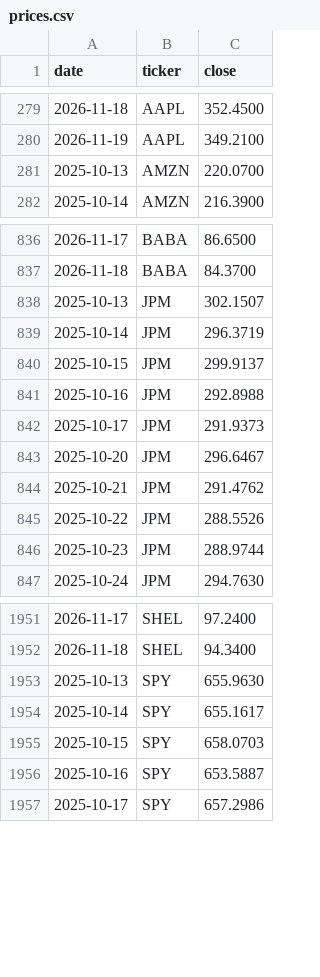
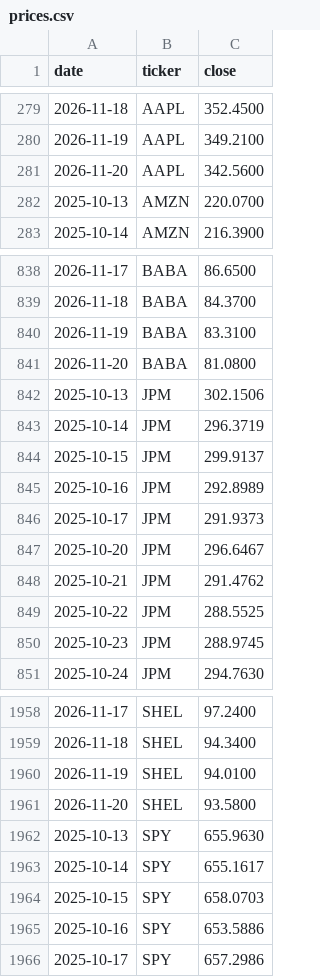
Before and after one commit to KhanFT787/news-sentiment-dashboard, a CSV file: data/prices.csv, drawn as a sheet; only a part is shown, gaps mark what is left out; the diff covers the shown part only.

```diff
--- a/data/prices.csv
+++ b/data/prices.csv
@@ -280,2 +280,3 @@ date,ticker,close
 2026-11-19,AAPL,349.2100
+2026-11-20,AAPL,342.5600
 2025-10-13,AMZN,220.0700
@@ -837,6 +839,8 @@ date,ticker,close
 2026-11-18,BABA,84.3700
-2025-10-13,JPM,302.1507
+2026-11-19,BABA,83.3100
+2026-11-20,BABA,81.0800
+2025-10-13,JPM,302.1506
 2025-10-14,JPM,296.3719
 2025-10-15,JPM,299.9137
-2025-10-16,JPM,292.8988
+2025-10-16,JPM,292.8989
 2025-10-17,JPM,291.9373
@@ -844,4 +848,4 @@ date,ticker,close
 2025-10-21,JPM,291.4762
-2025-10-22,JPM,288.5526
-2025-10-23,JPM,288.9744
+2025-10-22,JPM,288.5525
+2025-10-23,JPM,288.9745
 2025-10-24,JPM,294.7630
@@ -1952,2 +1959,4 @@ date,ticker,close
 2026-11-18,SHEL,94.3400
+2026-11-19,SHEL,94.0100
+2026-11-20,SHEL,93.5800
 2025-10-13,SPY,655.9630
@@ -1955,3 +1964,3 @@ date,ticker,close
 2025-10-15,SPY,658.0703
-2025-10-16,SPY,653.5887
+2025-10-16,SPY,653.5886
 2025-10-17,SPY,657.2986
```
Also changed, not shown: 8 added rows and 95 edited cells elsewhere in this file, 1 other file.
